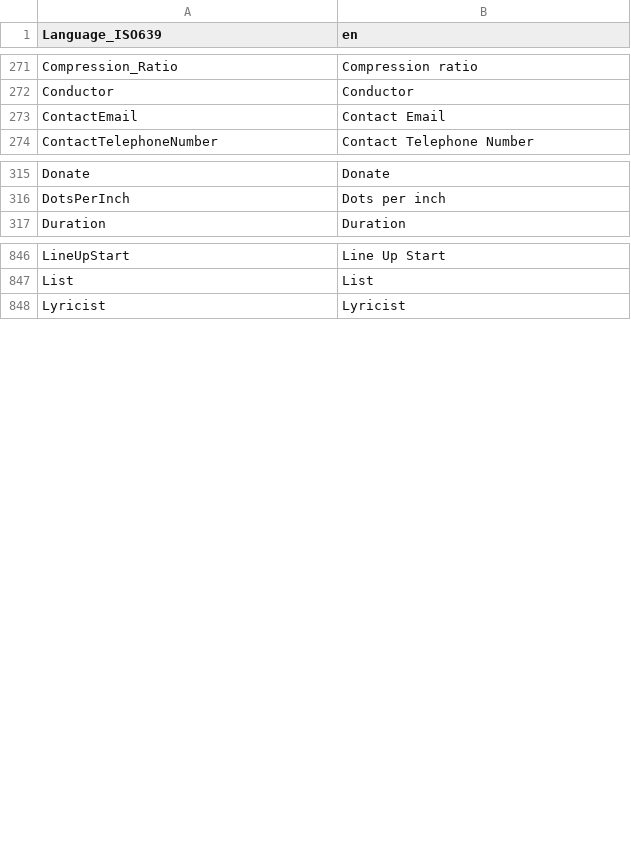
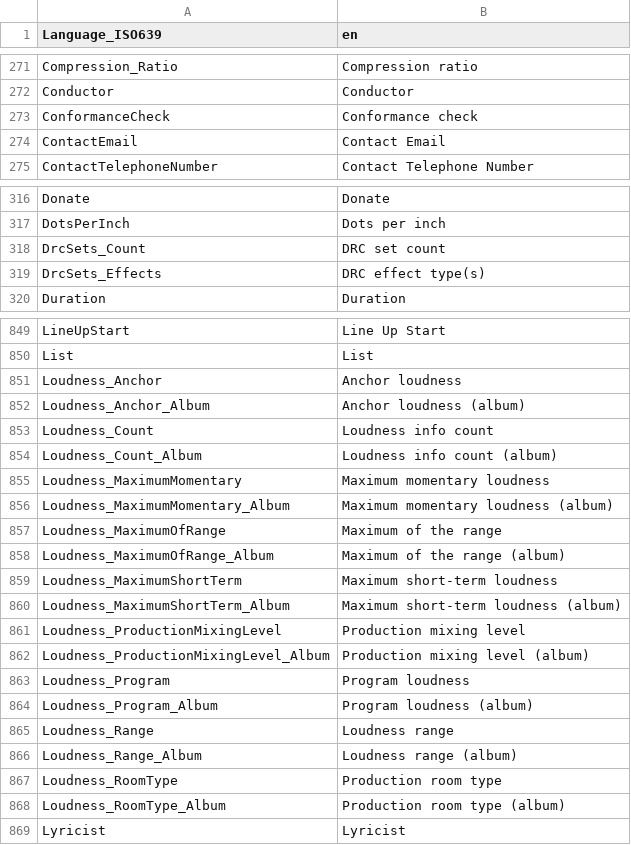
Before and after one commit to MediaArea/MediaInfoLib, a CSV file: Source/Resource/Text/Language/DefaultLanguage.csv, drawn as a sheet; only a part is shown, gaps mark what is left out; the diff covers the shown part only; the diff names each change by its address in the sheet, - before the commit and + after, or states it on an @@ line.

Commit message:
+ USAC: DRC and loudness info

```diff
--- a/Source/Resource/Text/Language/DefaultLanguage.csv
+++ b/Source/Resource/Text/Language/DefaultLanguage.csv
+row 273: ConformanceCheck | Conformance check
+row 318: DrcSets_Count | DRC set count
+row 319: DrcSets_Effects | DRC effect type(s)
+row 851: Loudness_Anchor | Anchor loudness
+row 852: Loudness_Anchor_Album | Anchor loudness (album)
+row 853: Loudness_Count | Loudness info count
+row 854: Loudness_Count_Album | Loudness info count (album)
+row 855: Loudness_MaximumMomentary | Maximum momentary loudness
+row 856: Loudness_MaximumMomentary_Album | Maximum momentary loudness (album)
+row 857: Loudness_MaximumOfRange | Maximum of the range
+row 858: Loudness_MaximumOfRange_Album | Maximum of the range (album)
+row 859: Loudness_MaximumShortTerm | Maximum short-term loudness
+row 860: Loudness_MaximumShortTerm_Album | Maximum short-term loudness (album)
+row 861: Loudness_ProductionMixingLevel | Production mixing level
+row 862: Loudness_ProductionMixingLevel_Album | Production mixing level (album)
+row 863: Loudness_Program | Program loudness
+row 864: Loudness_Program_Album | Program loudness (album)
+row 865: Loudness_Range | Loudness range
+row 866: Loudness_Range_Album | Loudness range (album)
+row 867: Loudness_RoomType | Production room type
+row 868: Loudness_RoomType_Album | Production room type (album)
```
Also changed, not shown: 5 added rows elsewhere in this file, Source/Resource/Text/MediaInfo/Summary.csv, 21 other files.
